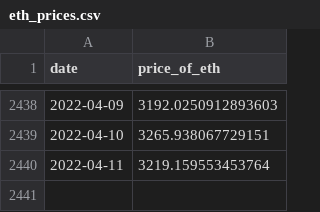
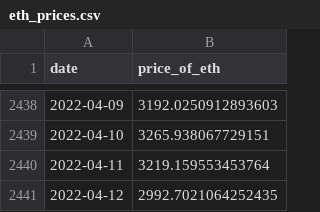
Before and after one commit to a16z/nft-analyst-starter-pack, a CSV file: raw-data/eth_prices.csv, drawn as a sheet; only a part is shown, gaps mark what is left out; the diff names each change by its address in the sheet, - before the commit and + after, or states it on an @@ line.

```diff
--- a/raw-data/eth_prices.csv
+++ b/raw-data/eth_prices.csv
+row 2441: 2022-04-12 | 2992.7021064252435
```
Also changed, not shown: raw-data/date_block_mapping.csv, 2 other files.
